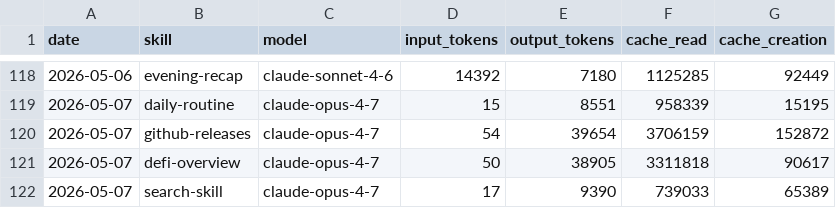
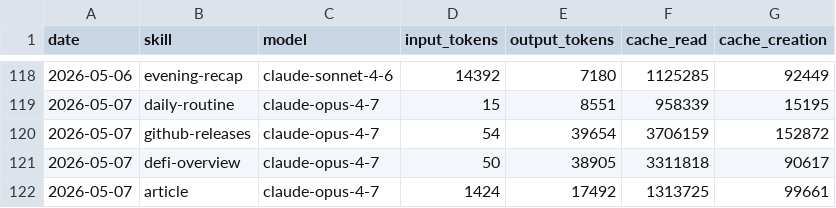
Before and after one commit to aeonfun/aeon, a CSV file: memory/token-usage.csv, drawn as a sheet; only a part is shown, gaps mark what is left out.

Commit message:
chore(article): auto-commit 2026-05-07

```diff
--- a/memory/token-usage.csv
+++ b/memory/token-usage.csv
@@ -121,2 +121,2 @@ date,skill,model,input_tokens,output_tokens,cache_read,cache_creation
 2026-05-07,defi-overview,claude-opus-4-7,50,38905,3311818,90617
-2026-05-07,search-skill,claude-opus-4-7,17,9390,739033,65389
+2026-05-07,article,claude-opus-4-7,1424,17492,1313725,99661
```
Also changed, not shown: 5 other files.
